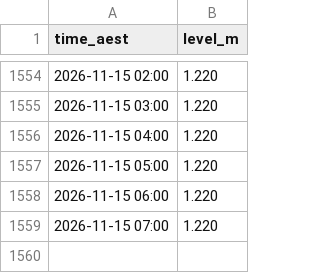
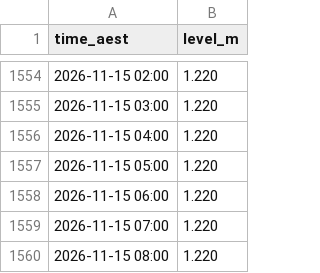
Before and after one commit to JonathanAgronica/fishing-apps, a CSV file: data/539132_mimdale.csv, drawn as a sheet; only a part is shown, gaps mark what is left out.

```diff
--- a/data/539132_mimdale.csv
+++ b/data/539132_mimdale.csv
@@ -1559 +1559,2 @@ time_aest,level_m
 2026-11-15 07:00,1.220
+2026-11-15 08:00,1.220
```
Also changed, not shown: data/051011A_bundaberg.csv, 2 other files.
